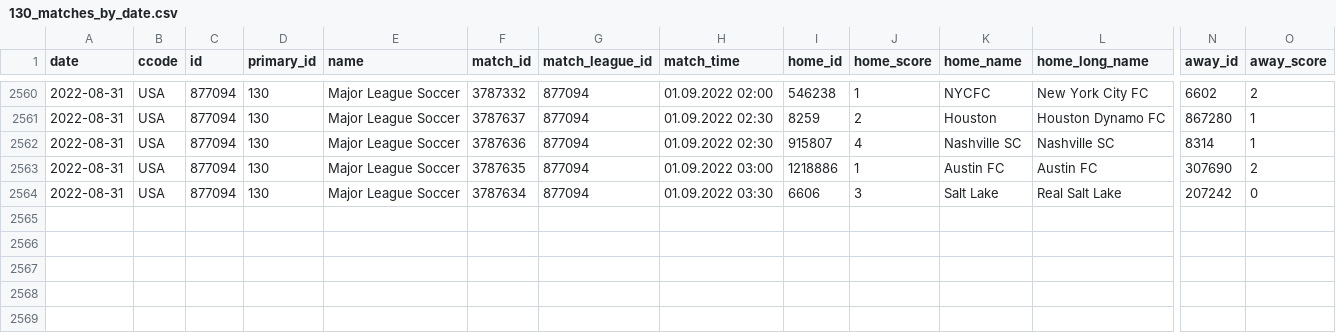
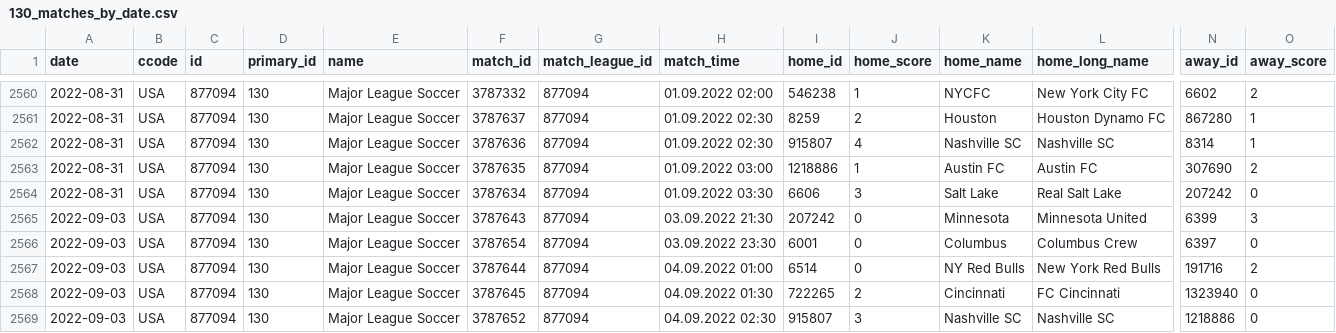
Before and after one commit to JaseZiv/worldfootballR_data, a CSV file: data/fotmob_matches_by_date/130_matches_by_date.csv, drawn as a sheet; only a part is shown, gaps mark what is left out; rows hold the shown columns only; the diff names each change by its address in the sheet, - before the commit and + after, or states it on an @@ line.

```diff
--- a/data/fotmob_matches_by_date/130_matches_by_date.csv
+++ b/data/fotmob_matches_by_date/130_matches_by_date.csv
+row 2565: 2022-09-03 | USA | 877094 | 130 | Major League Soccer | 3787643 | 877094 | 03.09.2022 21:30 | 207242 | 0 | Minnesota | Minnesota United | 6399 | 3
+row 2566: 2022-09-03 | USA | 877094 | 130 | Major League Soccer | 3787654 | 877094 | 03.09.2022 23:30 | 6001 | 0 | Columbus | Columbus Crew | 6397 | 0
+row 2567: 2022-09-03 | USA | 877094 | 130 | Major League Soccer | 3787644 | 877094 | 04.09.2022 01:00 | 6514 | 0 | NY Red Bulls | New York Red Bulls | 191716 | 2
+row 2568: 2022-09-03 | USA | 877094 | 130 | Major League Soccer | 3787645 | 877094 | 04.09.2022 01:30 | 722265 | 2 | Cincinnati | FC Cincinnati | 1323940 | 0
+row 2569: 2022-09-03 | USA | 877094 | 130 | Major League Soccer | 3787652 | 877094 | 04.09.2022 02:30 | 915807 | 3 | Nashville SC | Nashville SC | 1218886 | 0
```
Also changed, not shown: data/fotmob_matches_by_date/47_matches_by_date.csv, data/fotmob_matches_by_date/53_matches_by_date.csv, 14 other files.
